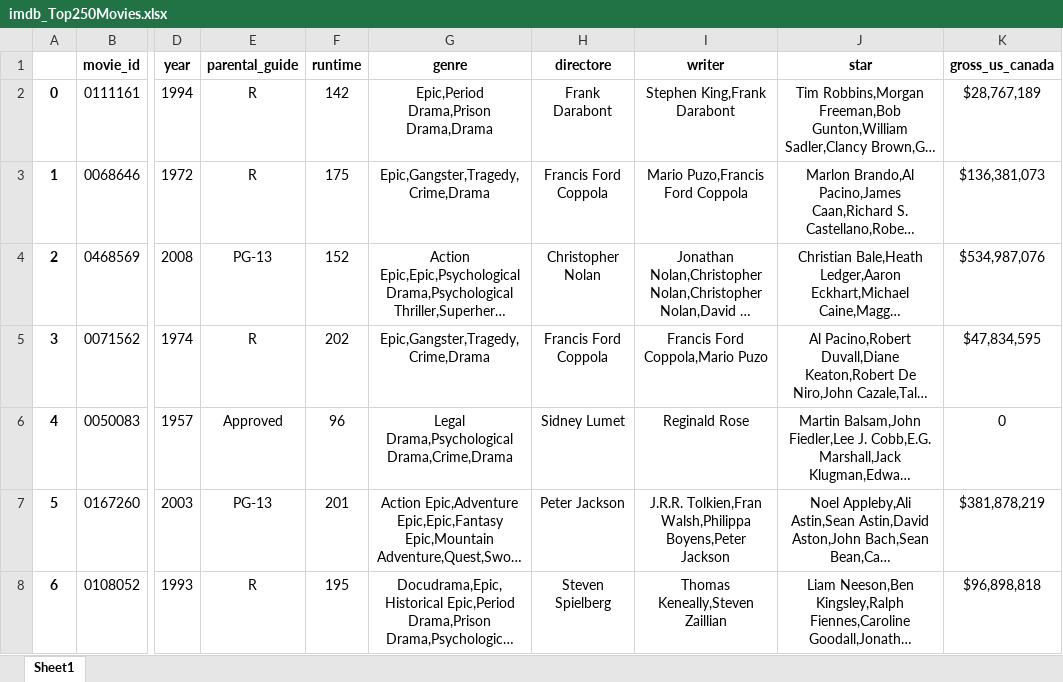
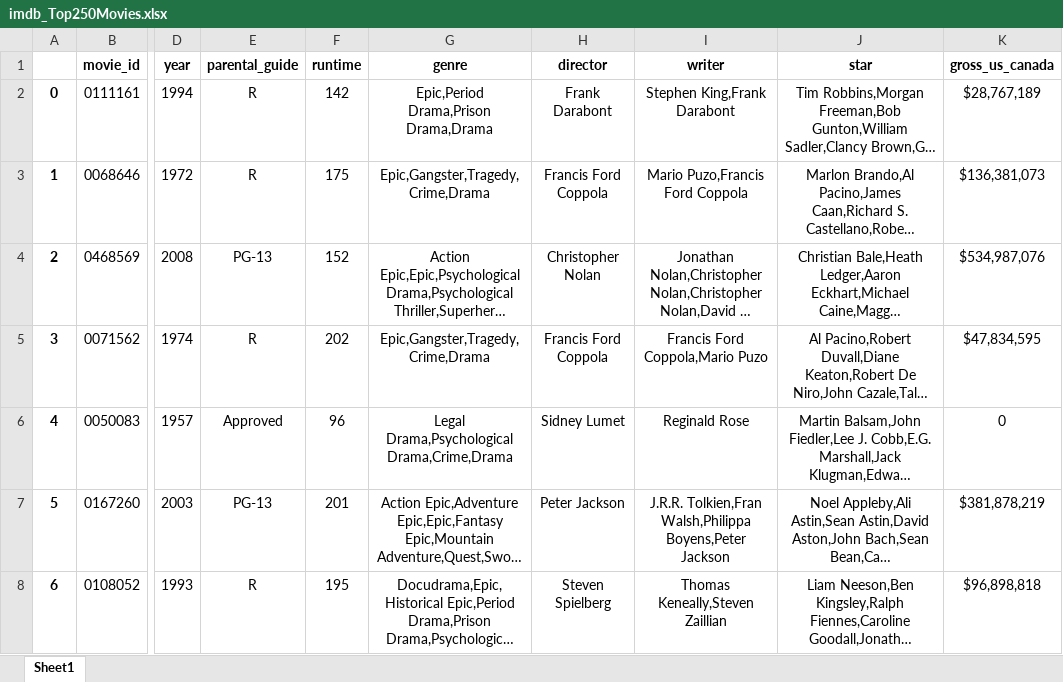
Before and after one commit to atousat/imdb-top250-dashboard-scraper, an Excel workbook: imdb_Top250Movies.xlsx, sheet Sheet1, drawn as a sheet; only a part is shown, gaps mark what is left out; long unchanged cells end in …; values as stored, in another font and other column widths than the file's, no borders; the diff names each change by its address in the sheet, - before the commit and + after, or states it on an @@ line.

```diff
--- a/imdb_Top250Movies.xlsx (sheet Sheet1)
+++ b/imdb_Top250Movies.xlsx (sheet Sheet1)
-H1: directore
+H1: director
```
Also changed, not shown: 1 other file.
